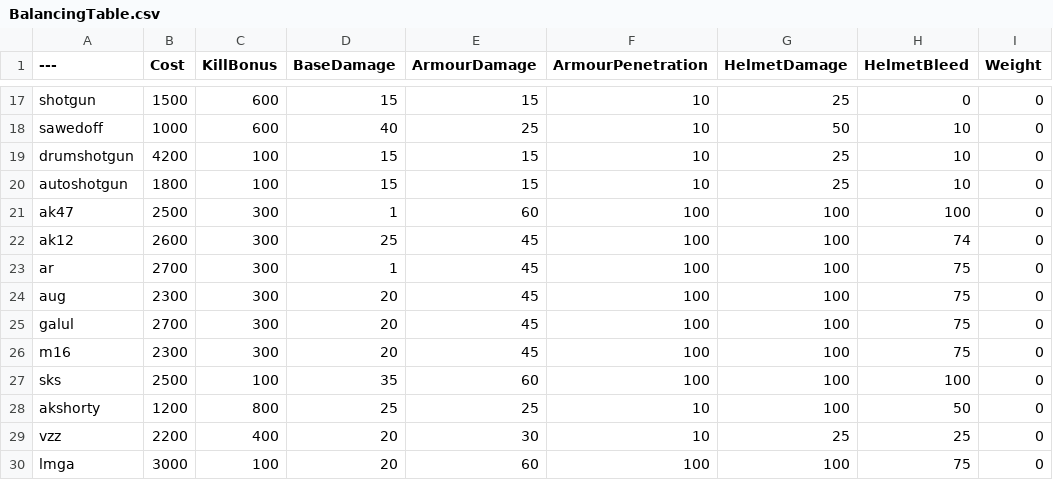
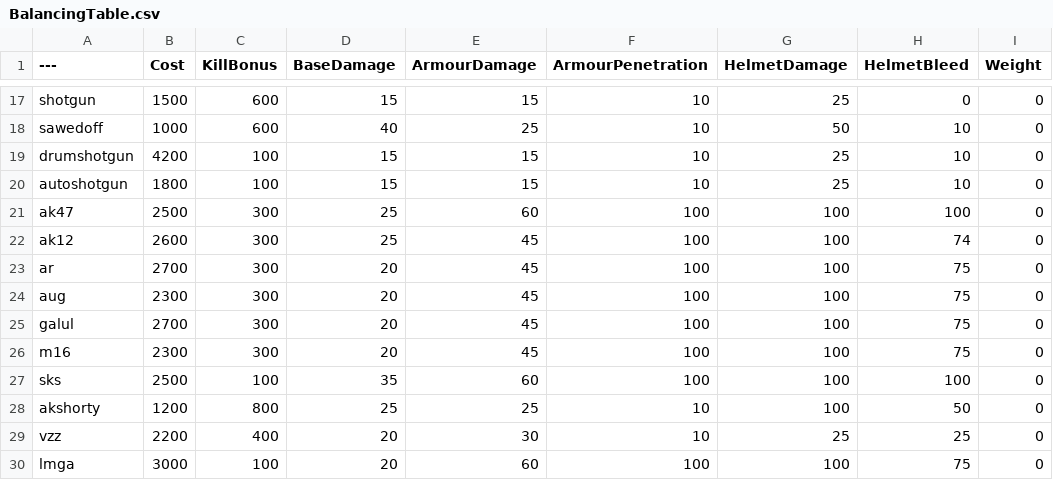
Before and after one commit to zTriplerz/BalancingTable, a CSV file: BalancingTable.csv, drawn as a sheet; only a part is shown, gaps mark what is left out; the diff names each change by its address in the sheet, - before the commit and + after, or states it on an @@ line.

Commit message:
Update BalancingTable.csv

```diff
--- a/BalancingTable.csv
+++ b/BalancingTable.csv
-D21 (BaseDamage): 1
+D21 (BaseDamage): 25
-D23 (BaseDamage): 1
+D23 (BaseDamage): 20
```
